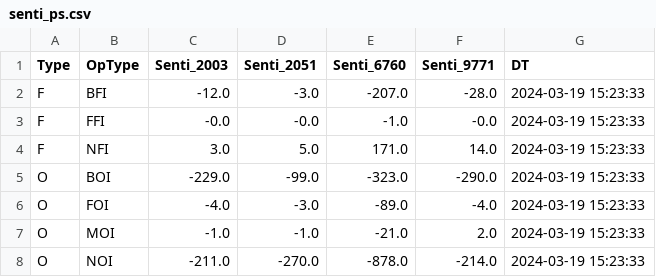
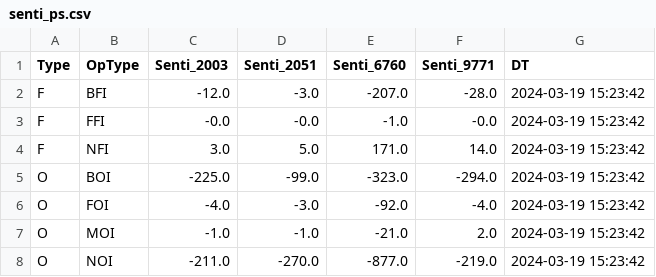
Before and after one commit to MuvvaSaiKarthik/DC_PS_SENTI, a CSV file: senti_ps.csv, drawn as a sheet.

Commit message:
Update CSV file

```diff
--- a/senti_ps.csv
+++ b/senti_ps.csv
@@ -1,8 +1,8 @@
 Type,OpType,Senti_2003,Senti_2051,Senti_6760,Senti_9771,DT
-F,BFI,-12.0,-3.0,-207.0,-28.0,2024-03-19 15:23:33
-F,FFI,-0.0,-0.0,-1.0,-0.0,2024-03-19 15:23:33
-F,NFI,3.0,5.0,171.0,14.0,2024-03-19 15:23:33
-O,BOI,-229.0,-99.0,-323.0,-290.0,2024-03-19 15:23:33
-O,FOI,-4.0,-3.0,-89.0,-4.0,2024-03-19 15:23:33
-O,MOI,-1.0,-1.0,-21.0,2.0,2024-03-19 15:23:33
-O,NOI,-211.0,-270.0,-878.0,-214.0,2024-03-19 15:23:33
+F,BFI,-12.0,-3.0,-207.0,-28.0,2024-03-19 15:23:42
+F,FFI,-0.0,-0.0,-1.0,-0.0,2024-03-19 15:23:42
+F,NFI,3.0,5.0,171.0,14.0,2024-03-19 15:23:42
+O,BOI,-225.0,-99.0,-323.0,-294.0,2024-03-19 15:23:42
+O,FOI,-4.0,-3.0,-92.0,-4.0,2024-03-19 15:23:42
+O,MOI,-1.0,-1.0,-21.0,2.0,2024-03-19 15:23:42
+O,NOI,-211.0,-270.0,-877.0,-219.0,2024-03-19 15:23:42
```
